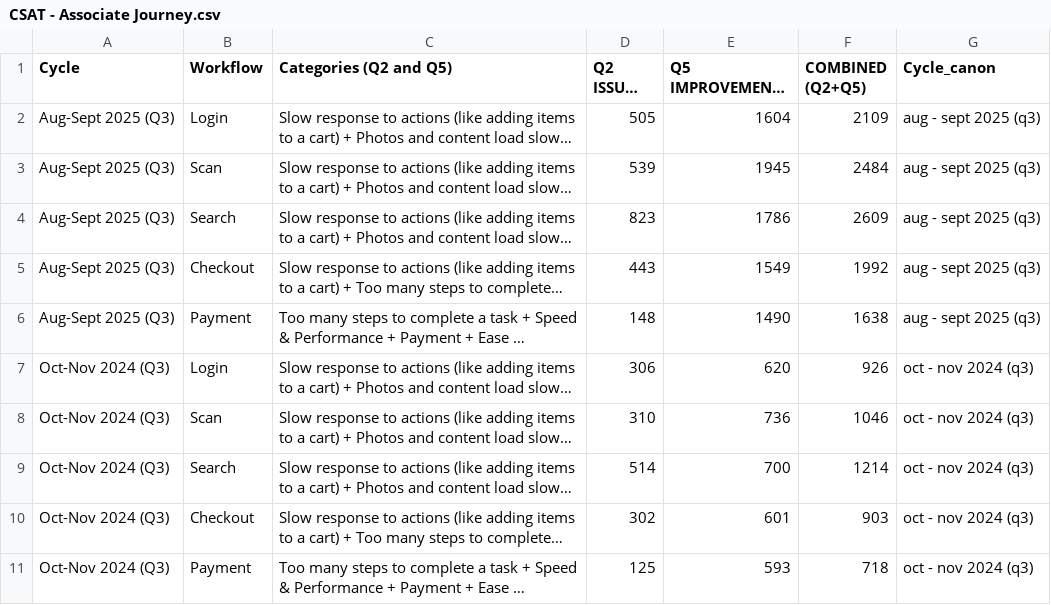
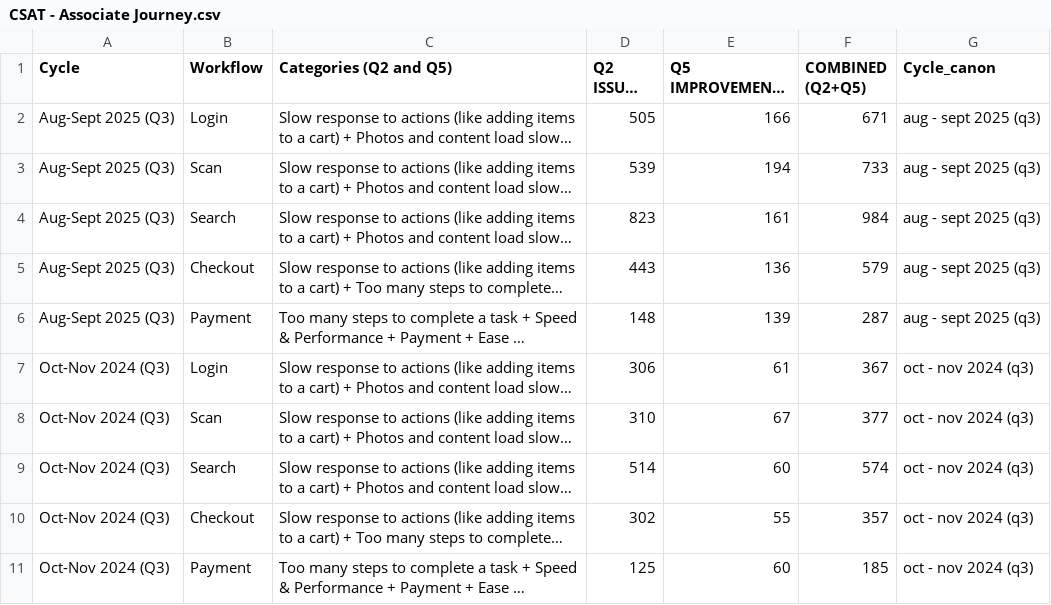
Before and after one commit to 13mfrancisco/app-restarts-data, a CSV file: CSAT - Associate Journey.csv, drawn as a sheet; long unchanged cells end in …; the diff names each change by its address in the sheet, - before the commit and + after, or states it on an @@ line.

Commit message:
Updated counts Q5

```diff
--- a/CSAT - Associate Journey.csv
+++ b/CSAT - Associate Journey.csv
-E2 (Q5 IMPROVEMENTS total): 1604
+E2 (Q5 IMPROVEMENTS total): 166
-F2 (COMBINED (Q2+Q5)): 2109
+F2 (COMBINED (Q2+Q5)): 671
-E3 (Q5 IMPROVEMENTS total): 1945
+E3 (Q5 IMPROVEMENTS total): 194
-F3 (COMBINED (Q2+Q5)): 2484
+F3 (COMBINED (Q2+Q5)): 733
-E4 (Q5 IMPROVEMENTS total): 1786
+E4 (Q5 IMPROVEMENTS total): 161
-F4 (COMBINED (Q2+Q5)): 2609
+F4 (COMBINED (Q2+Q5)): 984
-E5 (Q5 IMPROVEMENTS total): 1549
+E5 (Q5 IMPROVEMENTS total): 136
-F5 (COMBINED (Q2+Q5)): 1992
+F5 (COMBINED (Q2+Q5)): 579
-E6 (Q5 IMPROVEMENTS total): 1490
+E6 (Q5 IMPROVEMENTS total): 139
-F6 (COMBINED (Q2+Q5)): 1638
+F6 (COMBINED (Q2+Q5)): 287
-E7 (Q5 IMPROVEMENTS total): 620
+E7 (Q5 IMPROVEMENTS total): 61
-F7 (COMBINED (Q2+Q5)): 926
+F7 (COMBINED (Q2+Q5)): 367
-E8 (Q5 IMPROVEMENTS total): 736
+E8 (Q5 IMPROVEMENTS total): 67
-F8 (COMBINED (Q2+Q5)): 1046
+F8 (COMBINED (Q2+Q5)): 377
-E9 (Q5 IMPROVEMENTS total): 700
+E9 (Q5 IMPROVEMENTS total): 60
-F9 (COMBINED (Q2+Q5)): 1214
+F9 (COMBINED (Q2+Q5)): 574
-E10 (Q5 IMPROVEMENTS total): 601
+E10 (Q5 IMPROVEMENTS total): 55
-F10 (COMBINED (Q2+Q5)): 903
+F10 (COMBINED (Q2+Q5)): 357
-E11 (Q5 IMPROVEMENTS total): 593
+E11 (Q5 IMPROVEMENTS total): 60
-F11 (COMBINED (Q2+Q5)): 718
+F11 (COMBINED (Q2+Q5)): 185
```
